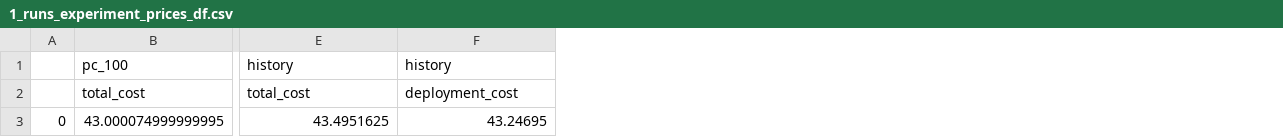
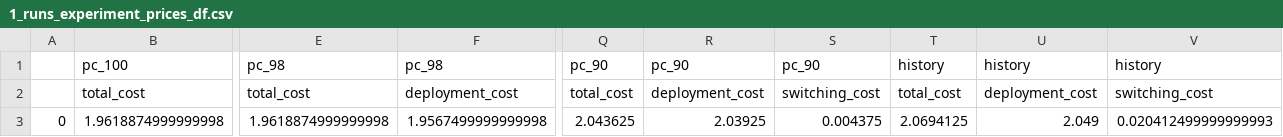
Before and after one commit to CN-UPB/Pishahang, a CSV file: son-mano-framework/plugins/son-mano-traffic-forecast/notebooks/data/1_runs_experiment_prices_df.csv, drawn as a sheet; only a part is shown, gaps mark what is left out; removed rows and columns are numbered as before the commit, all else as after; rows hold the shown columns only; the diff covers the shown part only; the diff names each change by its address in the sheet, - before the commit and + after, or states it on an @@ line.

```diff
--- a/son-mano-framework/plugins/son-mano-traffic-forecast/notebooks/data/1_runs_experiment_prices_df.csv
+++ b/son-mano-framework/plugins/son-mano-traffic-forecast/notebooks/data/1_runs_experiment_prices_df.csv
+column Q, rows 1-2: pc_90 | total_cost
+column R, rows 1-2: pc_90 | deployment_cost
+column S, rows 1-2: pc_90 | switching_cost
+column T, rows 1-2: history | total_cost
+column U, rows 1-2: history | deployment_cost
+column V, rows 1-2: history | switching_cost
-E1: history
+E1: pc_98
-F1: history
+F1: pc_98
-row 3: 0 | 43.000074999999995 | 43.4951625 | 43.24695
+row 3: 0 | 1.9618874999999998 | 1.9618874999999998 | 1.9567499999999998 | 2.043625 | 2.03925 | 0.004375 | 2.0694125 | 2.049 | 0.020412499999999993
```
Also changed, not shown: 10 edited cells elsewhere in this file, son-mano-framework/plugins/son-mano-traffic-forecast/notebooks/data/1_runs_experiment_qos_sum_df.csv, son-mano-framework/plugins/son-mano-traffic-forecast/notebooks/data/dataset_1_day_traffic.csv, 9 other files.
